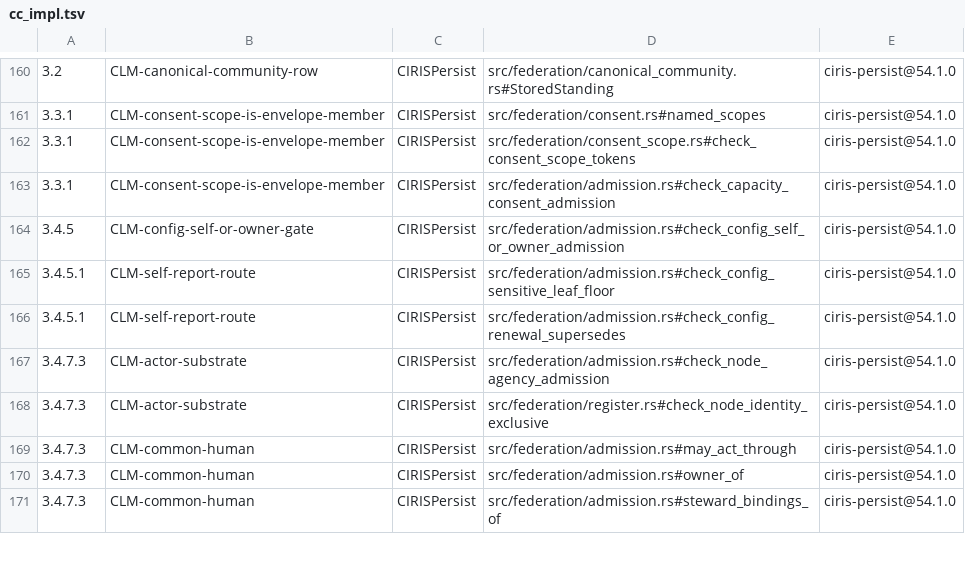
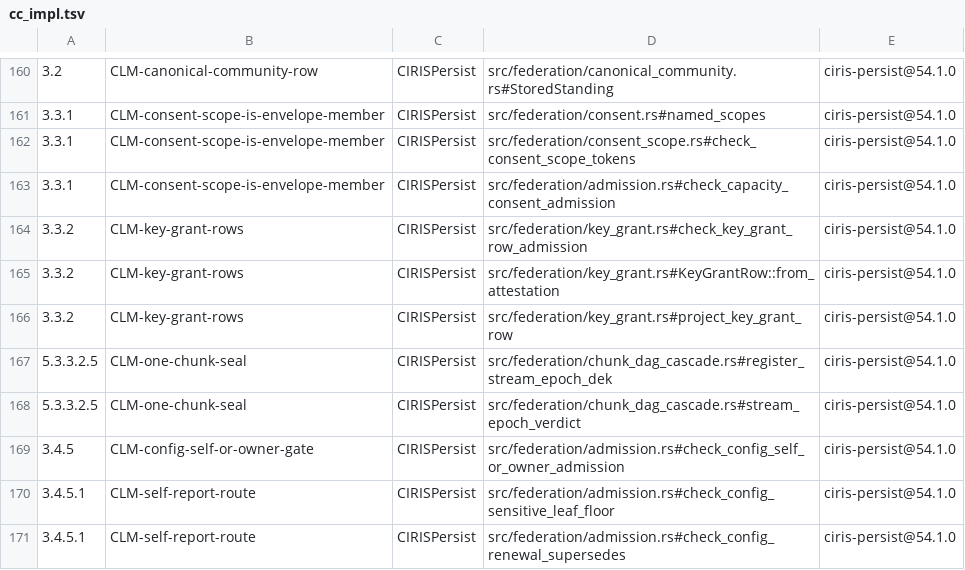
Before and after one commit to CIRISAI/CIRISPersist, a TSV file: evidence/cc_impl.tsv, drawn as a sheet; only a part is shown, gaps mark what is left out; the shorter side is filled out with more unchanged rows; the diff names each change by its address in the sheet, - before the commit and + after, or states it on an @@ line.

```diff
--- a/evidence/cc_impl.tsv
+++ b/evidence/cc_impl.tsv
+row 164: 3.3.2 | CLM-key-grant-rows | CIRISPersist | src/federation/key_grant.rs#check_key_grant_row_admission | ciris-persist@54.1.0
+row 165: 3.3.2 | CLM-key-grant-rows | CIRISPersist | src/federation/key_grant.rs#KeyGrantRow::from_attestation | ciris-persist@54.1.0
+row 166: 3.3.2 | CLM-key-grant-rows | CIRISPersist | src/federation/key_grant.rs#project_key_grant_row | ciris-persist@54.1.0
+row 167: 5.3.3.2.5 | CLM-one-chunk-seal | CIRISPersist | src/federation/chunk_dag_cascade.rs#register_stream_epoch_dek | ciris-persist@54.1.0
+row 168: 5.3.3.2.5 | CLM-one-chunk-seal | CIRISPersist | src/federation/chunk_dag_cascade.rs#stream_epoch_verdict | ciris-persist@54.1.0
```
Also changed, not shown: evidence/ffi_classification.tsv, evidence/migration_checksums.tsv, 51 other files.
